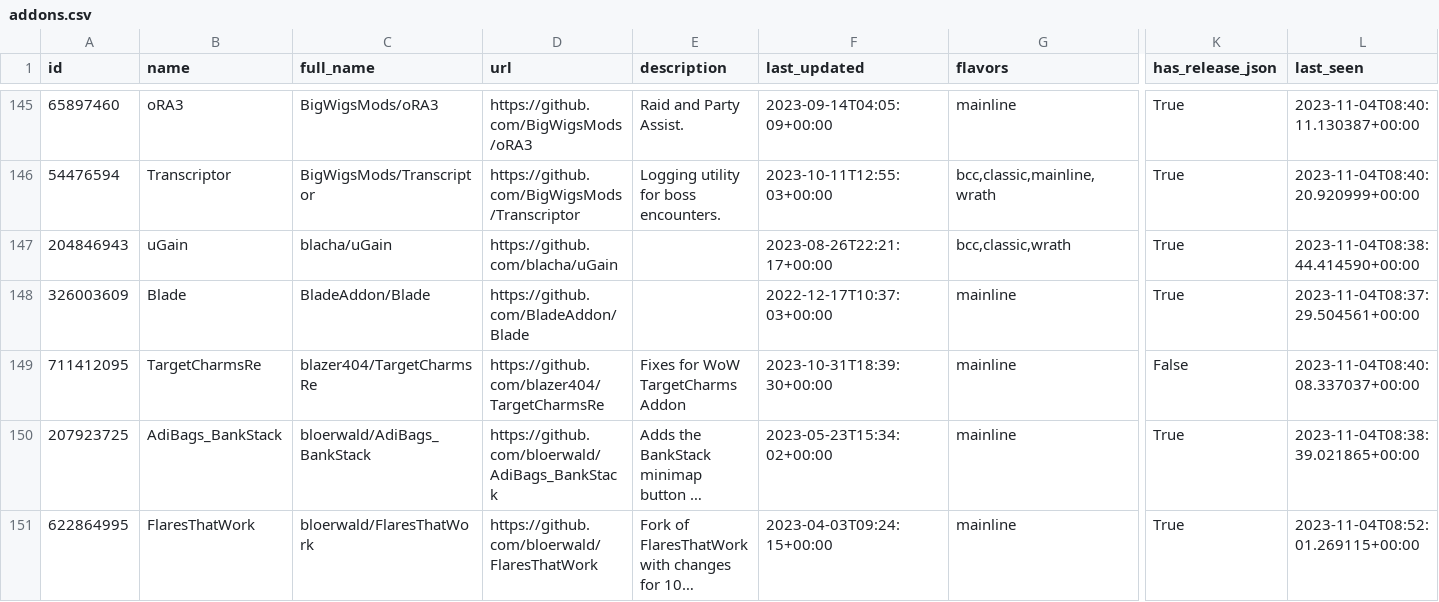
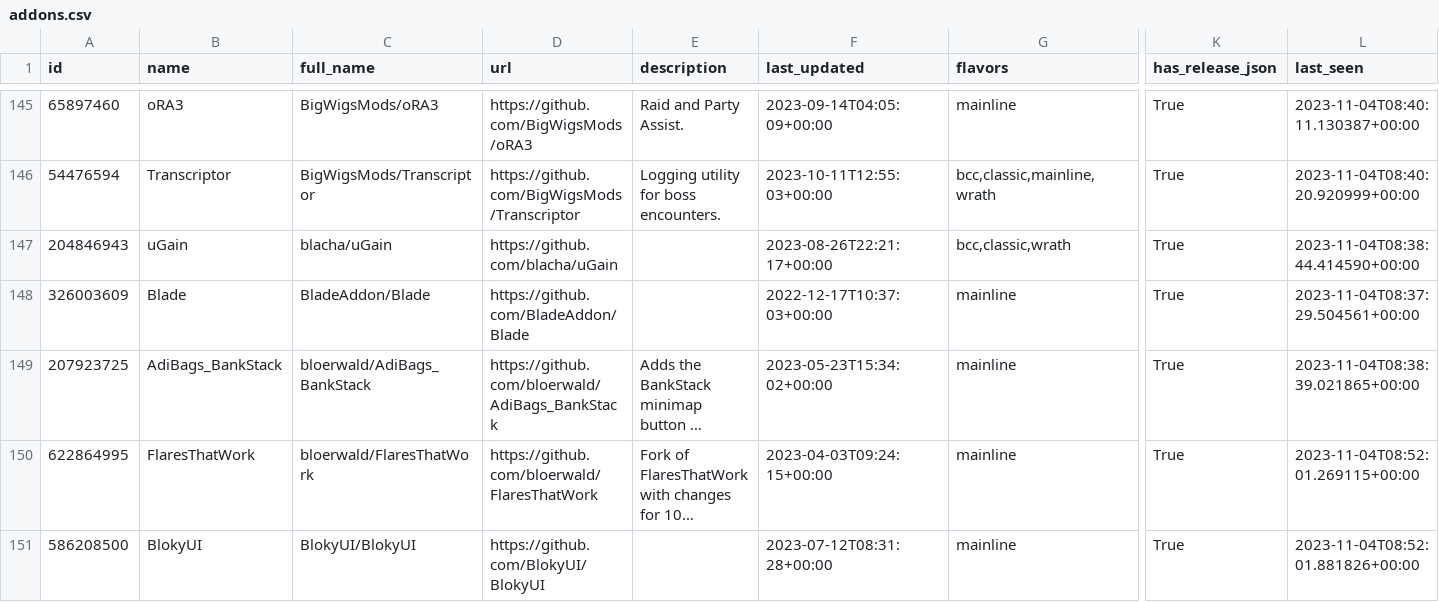
Before and after one commit to layday/github-wow-addon-catalogue, a CSV file: addons.csv, drawn as a sheet; only a part is shown, gaps mark what is left out; the shorter side is filled out with more unchanged rows; long unchanged cells end in …; rows hold the shown columns only; the diff names each change by its address in the sheet, - before the commit and + after, or states it on an @@ line.

```diff
--- a/addons.csv
+++ b/addons.csv
-row 149: 711412095 | TargetCharmsRe | blazer404/TargetCharmsRe | https://github.com/blazer404/TargetCharmsRe | Fixes for WoW TargetCharms Addon | 2023-10-31T18:39:30+00:00 | mainline | False | 2023-11-04T08:40:08.337037+00:00
```
Also changed, not shown: 1 other file.
